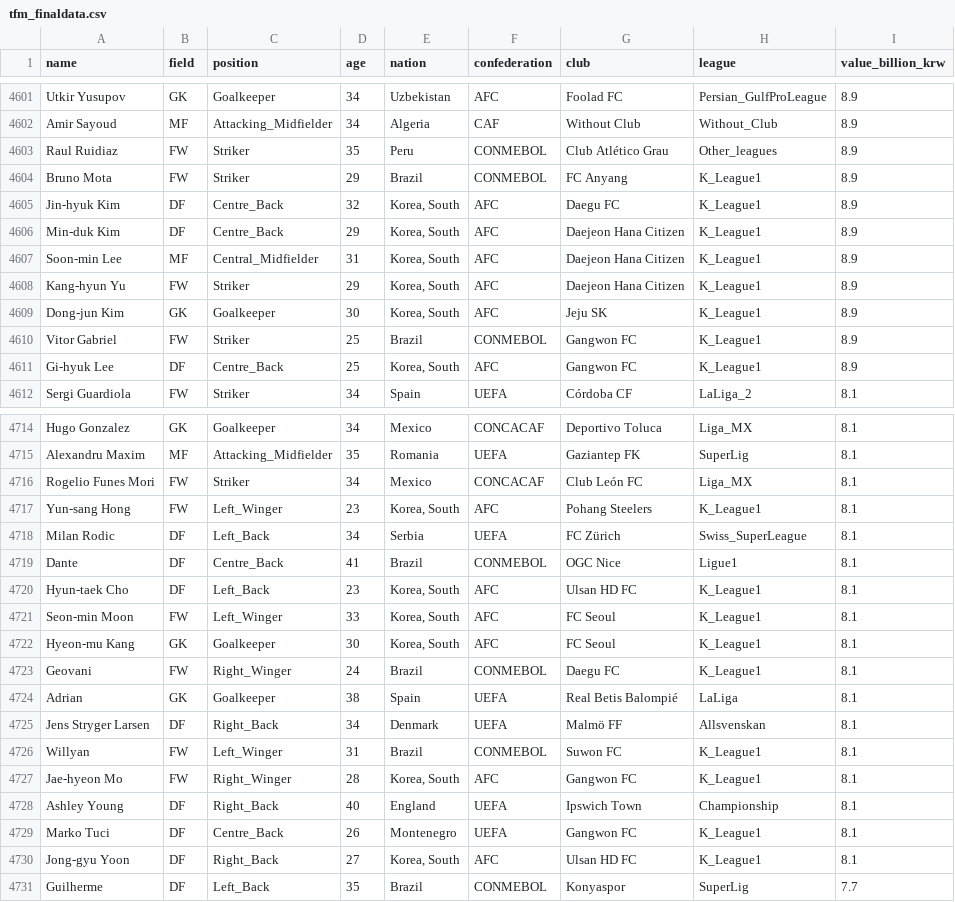
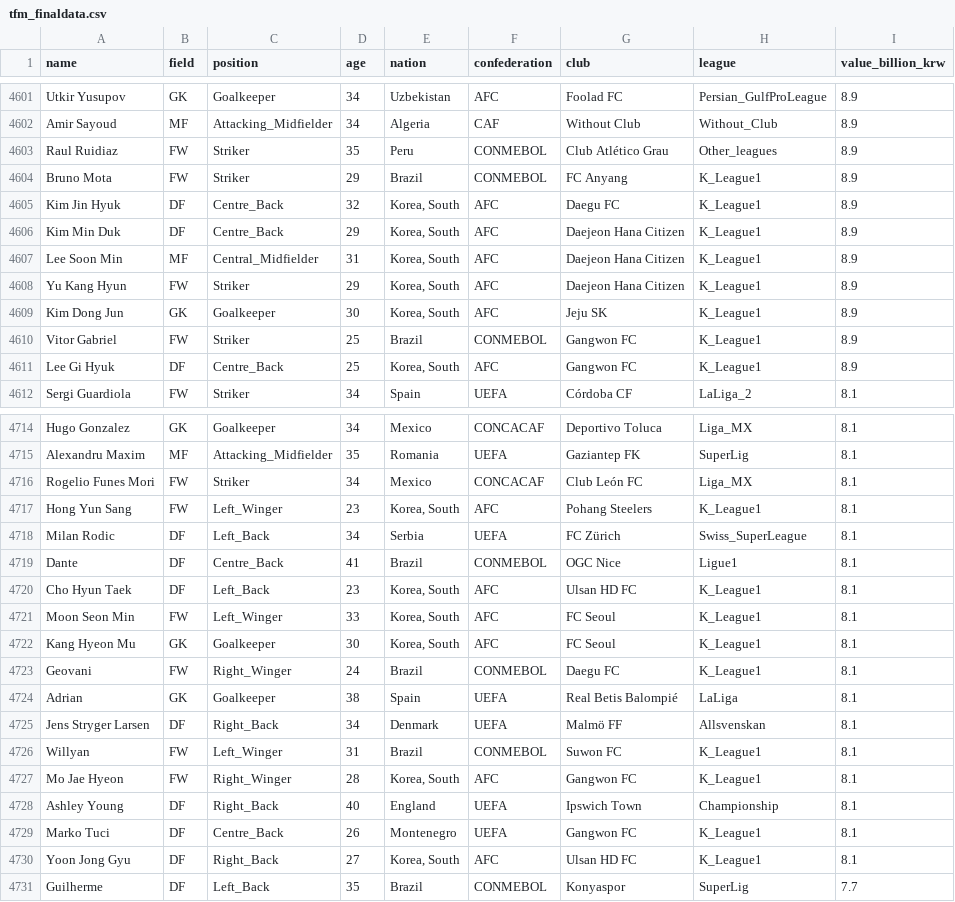
Before and after one commit to sesac-dragon/project_jeon99yu, a CSV file: data/tfm_finaldata.csv, drawn as a sheet; only a part is shown, gaps mark what is left out; the diff covers the shown part only.

Commit message:
docs: transfermarkt 선수명표준화 csv파일

```diff
--- a/data/tfm_finaldata.csv
+++ b/data/tfm_finaldata.csv
@@ -4604,9 +4604,9 @@ Raul Ruidiaz,FW,Striker,35,Peru,CONMEBOL,Club Atlético Grau,Other_leagues,8.9
 Bruno Mota,FW,Striker,29,Brazil,CONMEBOL,FC Anyang,K_League1,8.9
-Jin-hyuk Kim,DF,Centre_Back,32,"Korea, South",AFC,Daegu FC,K_League1,8.9
-Min-duk Kim,DF,Centre_Back,29,"Korea, South",AFC,Daejeon Hana Citizen,K_League1,8.9
-Soon-min Lee,MF,Central_Midfielder,31,"Korea, South",AFC,Daejeon Hana Citizen,K_League1,8.9
-Kang-hyun Yu,FW,Striker,29,"Korea, South",AFC,Daejeon Hana Citizen,K_League1,8.9
-Dong-jun Kim,GK,Goalkeeper,30,"Korea, South",AFC,Jeju SK,K_League1,8.9
+Kim Jin Hyuk,DF,Centre_Back,32,"Korea, South",AFC,Daegu FC,K_League1,8.9
+Kim Min Duk,DF,Centre_Back,29,"Korea, South",AFC,Daejeon Hana Citizen,K_League1,8.9
+Lee Soon Min,MF,Central_Midfielder,31,"Korea, South",AFC,Daejeon Hana Citizen,K_League1,8.9
+Yu Kang Hyun,FW,Striker,29,"Korea, South",AFC,Daejeon Hana Citizen,K_League1,8.9
+Kim Dong Jun,GK,Goalkeeper,30,"Korea, South",AFC,Jeju SK,K_League1,8.9
 Vitor Gabriel,FW,Striker,25,Brazil,CONMEBOL,Gangwon FC,K_League1,8.9
-Gi-hyuk Lee,DF,Centre_Back,25,"Korea, South",AFC,Gangwon FC,K_League1,8.9
+Lee Gi Hyuk,DF,Centre_Back,25,"Korea, South",AFC,Gangwon FC,K_League1,8.9
 Sergi Guardiola,FW,Striker,34,Spain,UEFA,Córdoba CF,LaLiga_2,8.1
@@ -4716,8 +4716,8 @@ Alexandru Maxim,MF,Attacking_Midfielder,35,Romania,UEFA,Gaziantep FK,SuperLig,8.
 Rogelio Funes Mori,FW,Striker,34,Mexico,CONCACAF,Club León FC,Liga_MX,8.1
-Yun-sang Hong,FW,Left_Winger,23,"Korea, South",AFC,Pohang Steelers,K_League1,8.1
+Hong Yun Sang,FW,Left_Winger,23,"Korea, South",AFC,Pohang Steelers,K_League1,8.1
 Milan Rodic,DF,Left_Back,34,Serbia,UEFA,FC Zürich,Swiss_SuperLeague,8.1
 Dante,DF,Centre_Back,41,Brazil,CONMEBOL,OGC Nice,Ligue1,8.1
-Hyun-taek Cho,DF,Left_Back,23,"Korea, South",AFC,Ulsan HD FC,K_League1,8.1
-Seon-min Moon,FW,Left_Winger,33,"Korea, South",AFC,FC Seoul,K_League1,8.1
-Hyeon-mu Kang,GK,Goalkeeper,30,"Korea, South",AFC,FC Seoul,K_League1,8.1
+Cho Hyun Taek,DF,Left_Back,23,"Korea, South",AFC,Ulsan HD FC,K_League1,8.1
+Moon Seon Min,FW,Left_Winger,33,"Korea, South",AFC,FC Seoul,K_League1,8.1
+Kang Hyeon Mu,GK,Goalkeeper,30,"Korea, South",AFC,FC Seoul,K_League1,8.1
 Geovani,FW,Right_Winger,24,Brazil,CONMEBOL,Daegu FC,K_League1,8.1
@@ -4726,6 +4726,6 @@ Jens Stryger Larsen,DF,Right_Back,34,Denmark,UEFA,Malmö FF,Allsvenskan,8.1
 Willyan,FW,Left_Winger,31,Brazil,CONMEBOL,Suwon FC,K_League1,8.1
-Jae-hyeon Mo,FW,Right_Winger,28,"Korea, South",AFC,Gangwon FC,K_League1,8.1
+Mo Jae Hyeon,FW,Right_Winger,28,"Korea, South",AFC,Gangwon FC,K_League1,8.1
 Ashley Young,DF,Right_Back,40,England,UEFA,Ipswich Town,Championship,8.1
 Marko Tuci,DF,Centre_Back,26,Montenegro,UEFA,Gangwon FC,K_League1,8.1
-Jong-gyu Yoon,DF,Right_Back,27,"Korea, South",AFC,Ulsan HD FC,K_League1,8.1
+Yoon Jong Gyu,DF,Right_Back,27,"Korea, South",AFC,Ulsan HD FC,K_League1,8.1
 Guilherme,DF,Left_Back,35,Brazil,CONMEBOL,Konyaspor,SuperLig,7.7
```
Also changed, not shown: 91 edited cells elsewhere in this file.
